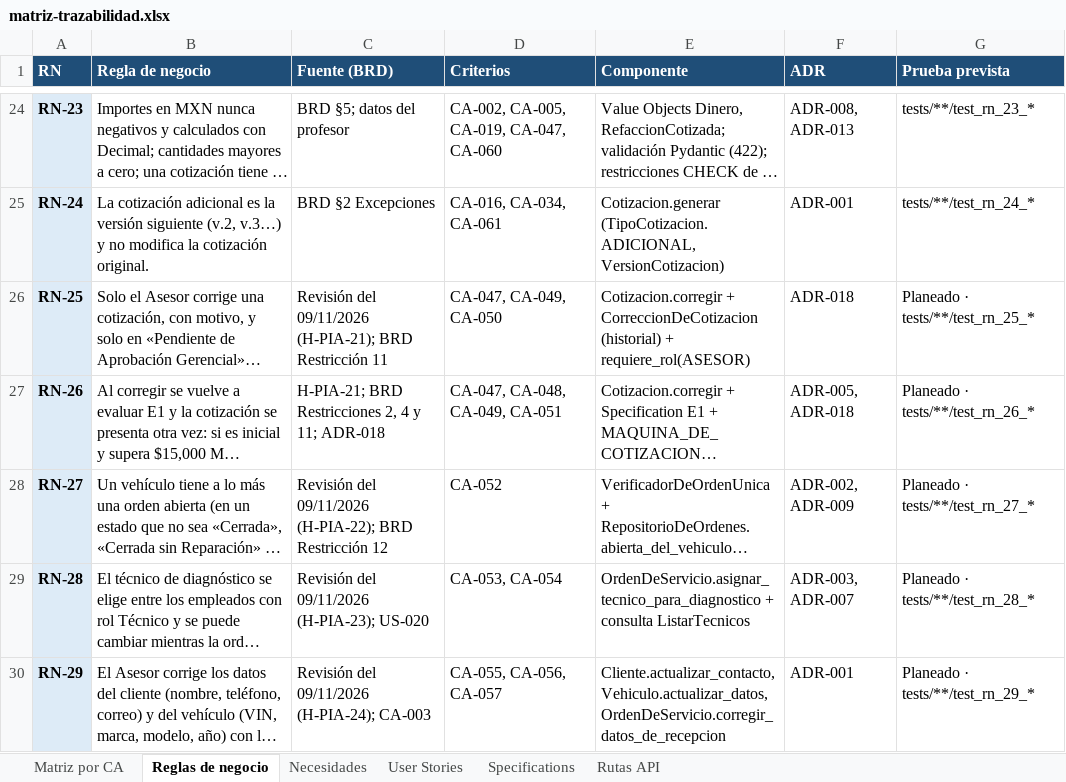
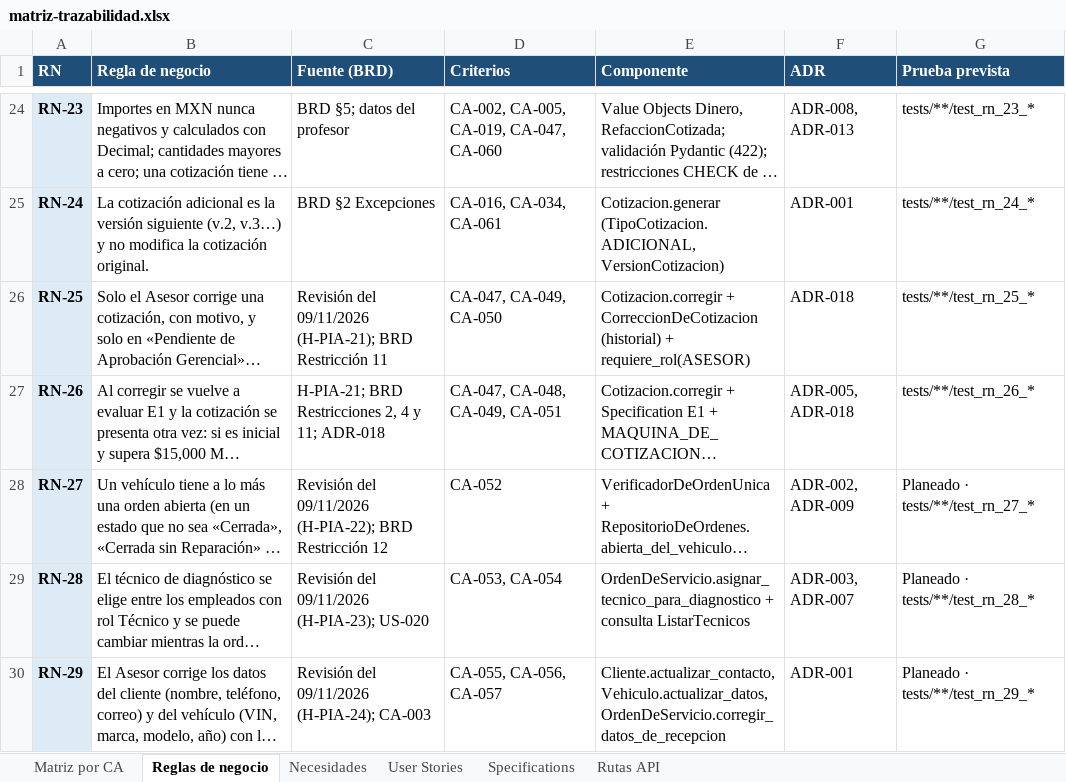
Before and after one commit to OsvaldoCMX/autofix-pro-pia, an Excel workbook: docs/trazabilidad/matriz-trazabilidad.xlsx, sheet Reglas de negocio, drawn as a sheet; only a part is shown, gaps mark what is left out; long unchanged cells end in …; values as stored, in another font and other column widths than the file's, no borders; the diff names each change by its address in the sheet, - before the commit and + after, or states it on an @@ line.

```diff
--- a/docs/trazabilidad/matriz-trazabilidad.xlsx (sheet Reglas de negocio)
+++ b/docs/trazabilidad/matriz-trazabilidad.xlsx (sheet Reglas de negocio)
-G26 (Prueba prevista): Planeado · tests/**/test_rn_25_*
+G26 (Prueba prevista): tests/**/test_rn_25_*
-G27 (Prueba prevista): Planeado · tests/**/test_rn_26_*
+G27 (Prueba prevista): tests/**/test_rn_26_*
```
Also changed, not shown: sheet Matriz por CA, sheet Rutas API, 35 other files.
